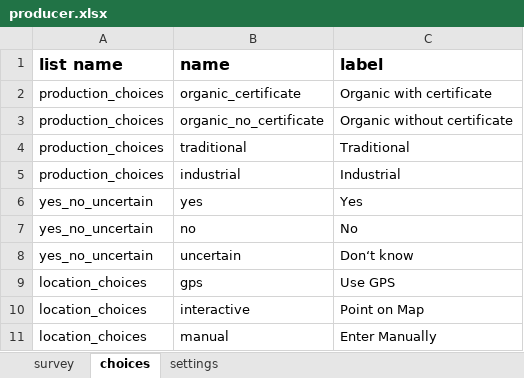
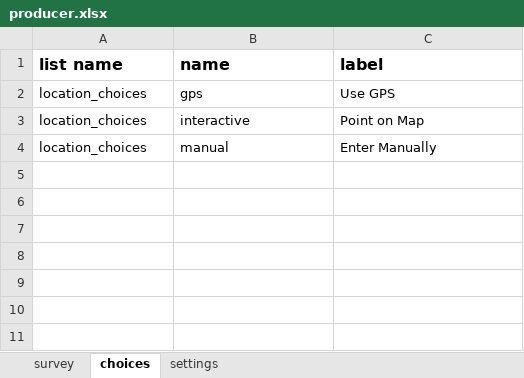
Before and after one commit to 52North/slupsk-tool, an Excel workbook: xlsforms/producer.xlsx, sheet choices, drawn as a sheet; values as stored, in another font and other column widths than the file's, no borders; the diff names each change by its address in the sheet, - before the commit and + after, or states it on an @@ line.

```diff
--- a/xlsforms/producer.xlsx (sheet choices)
+++ b/xlsforms/producer.xlsx (sheet choices)
-row 2: production_choices | organic_certificate | Organic with certificate
-row 3: production_choices | organic_no_certificate | Organic without certificate
-row 4: production_choices | traditional | Traditional
-row 5: production_choices | industrial | Industrial
-row 6: yes_no_uncertain | yes | Yes
-row 7: yes_no_uncertain | no | No
-row 8: yes_no_uncertain | uncertain | Don‘t know
```
Also changed, not shown: sheet survey, 17 other files.
